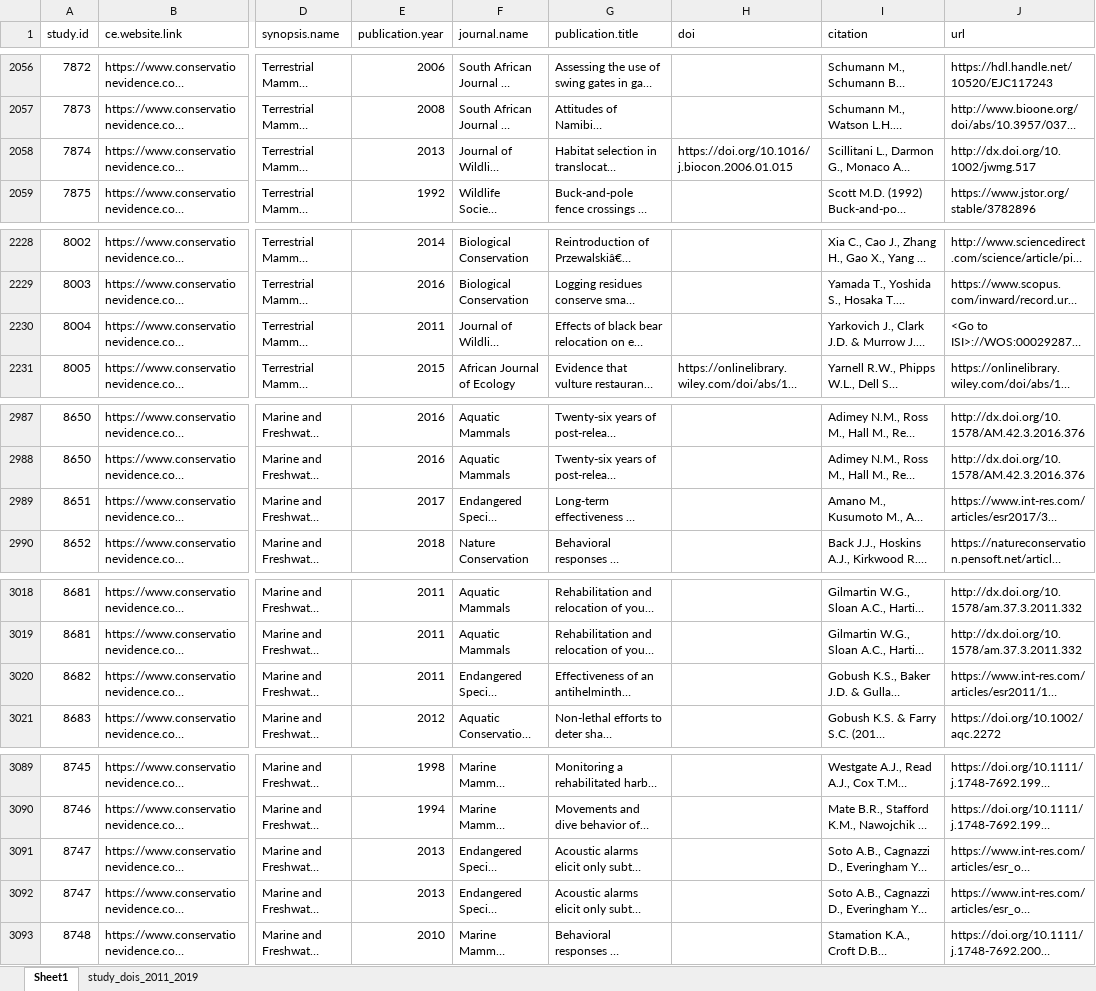
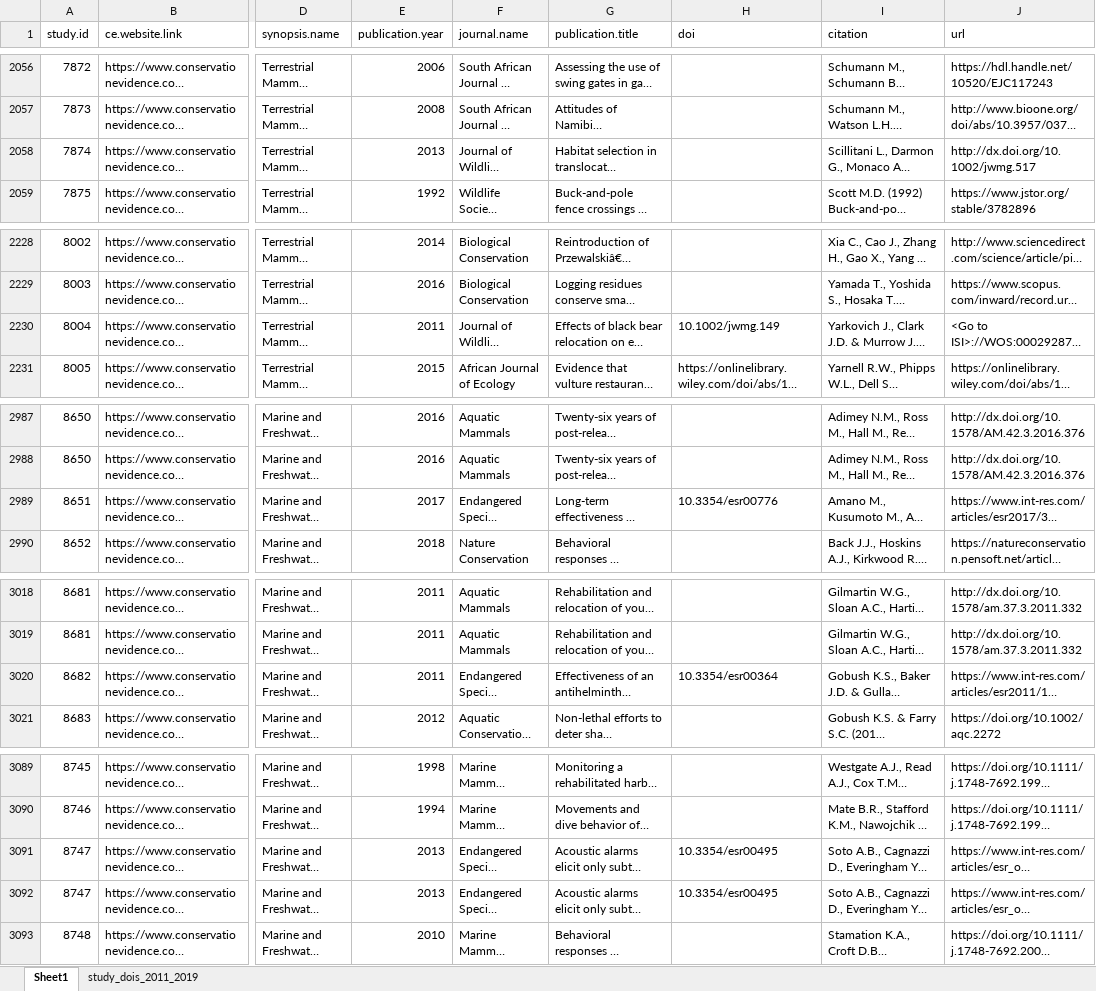
Before and after one commit to darrennorris/hey-jude, an Excel workbook: data/studydat_fordarrenn_24_02_2023DN.xlsx, sheet Sheet1, drawn as a sheet; only a part is shown, gaps mark what is left out; long unchanged cells end in …; values as stored, in another font and other column widths than the file's, no cell formats; the diff covers the shown part only; the diff names each change by its address in the sheet, - before the commit and + after, or states it on an @@ line.

```diff
--- a/data/studydat_fordarrenn_24_02_2023DN.xlsx (sheet Sheet1)
+++ b/data/studydat_fordarrenn_24_02_2023DN.xlsx (sheet Sheet1)
-H2058 (doi): https://doi.org/10.1016/j.biocon.2006.01.015
+H2058 (doi): (empty)
-H2230 (doi): (empty)
+H2230 (doi): 10.1002/jwmg.149
-H2989 (doi): (empty)
+H2989 (doi): 10.3354/esr00776
-H3020 (doi): (empty)
+H3020 (doi): 10.3354/esr00364
-H3091:H3092 (doi): (empty)
+H3091:H3092 (doi): 10.3354/esr00495
```
Also changed, not shown: 30 edited cells elsewhere in this sheet, sheet study_dois_2011_2019, cell formats, 3 other files.
